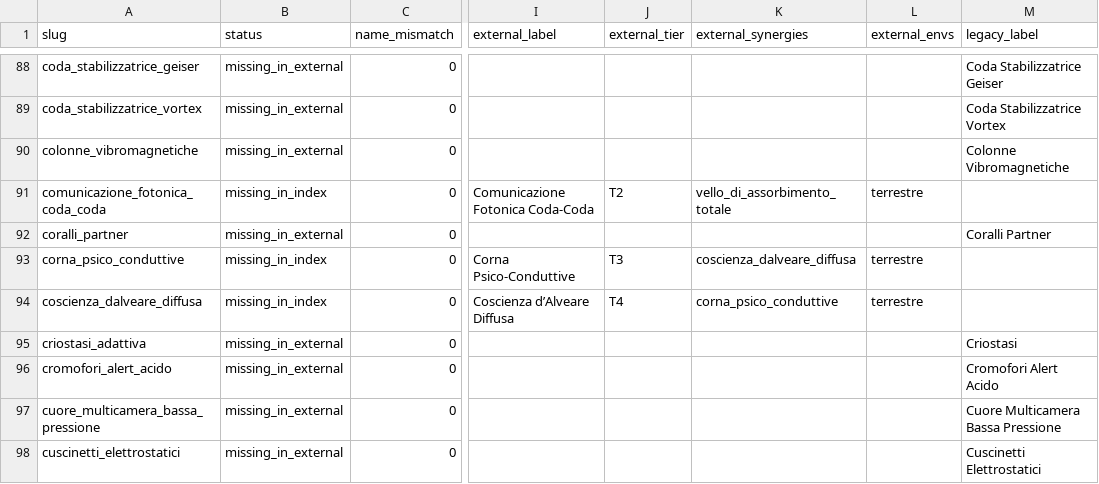
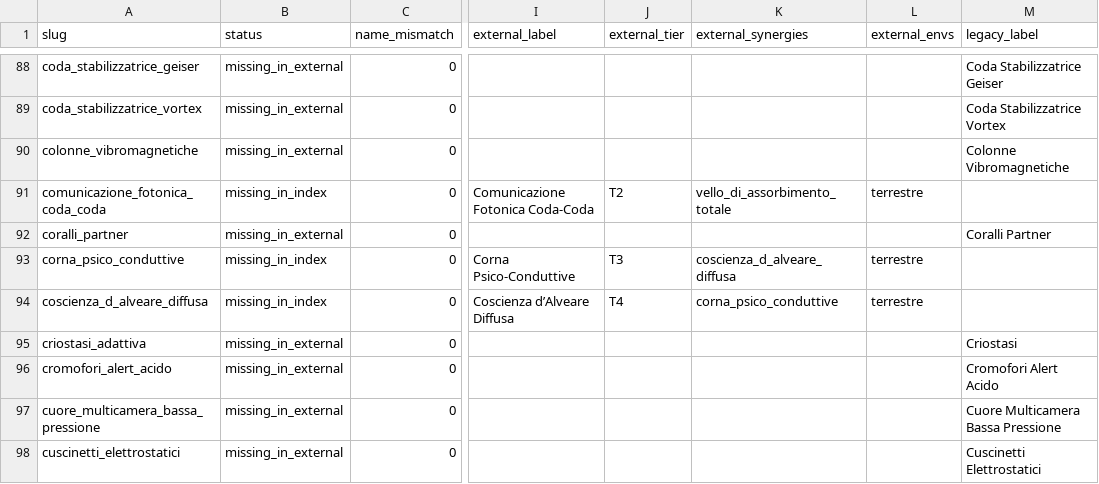
Before and after one commit to MasterDD-L34D/Game, a CSV file: docs/reports/evo/rollout/traits_gap.csv, drawn as a sheet; only a part is shown, gaps mark what is left out; the diff names each change by its address in the sheet, - before the commit and + after, or states it on an @@ line.

```diff
--- a/docs/reports/evo/rollout/traits_gap.csv
+++ b/docs/reports/evo/rollout/traits_gap.csv
-K93 (external_synergies): coscienza_dalveare_diffusa
+K93 (external_synergies): coscienza_d_alveare_diffusa
-A94 (slug): coscienza_dalveare_diffusa
+A94 (slug): coscienza_d_alveare_diffusa
```
Also changed, not shown: docs/reports/evo/rollout/species_ecosystem_matrix.csv, docs/reports/evo/rollout/traits_external_sync.csv, 11 other files.
